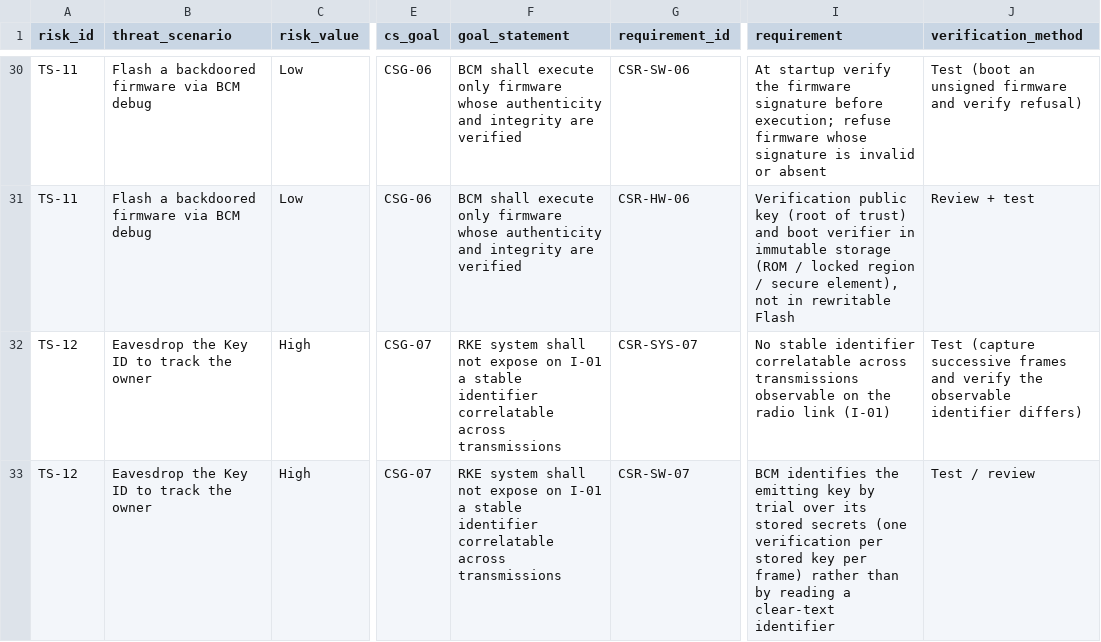
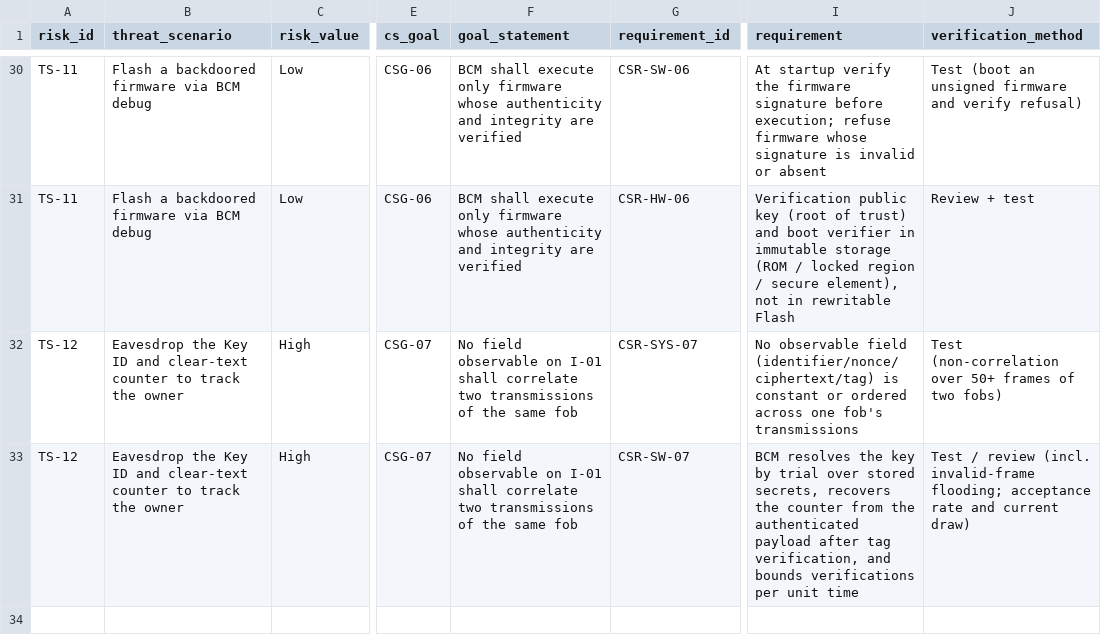
Before and after one commit to pixel-alt/TARA-ISO21434-RKE, a CSV file: 04_traceability-matrix.csv, drawn as a sheet; only a part is shown, gaps mark what is left out; the diff names each change by its address in the sheet, - before the commit and + after, or states it on an @@ line.

```diff
--- a/04_traceability-matrix.csv
+++ b/04_traceability-matrix.csv
-B32:B33 (threat_scenario): …Key ID to track…
+B32:B33 (threat_scenario): …Key ID and clear-text counter to track…
-F32:F33 (goal_statement): RKE system shall not expose on I-01 a stable identifier correlatable across transmissions
+F32:F33 (goal_statement): No field observable on I-01 shall correlate two transmissions of the same fob
-I32 (requirement): No stable identifier correlatable across transmissions observable on the radio link (I-01)
+I32 (requirement): No observable field (identifier/nonce/ciphertext/tag) is constant or ordered across one fob's transmissions
-J32 (verification_method): Test (capture successive frames and verify the observable identifier differs)
+J32 (verification_method): Test (non-correlation over 50+ frames of two fobs)
-I33 (requirement): BCM identifies the emitting key by trial over its stored secrets (one verification per stored key per frame) rather than by reading a clear-text identifier
+I33 (requirement): BCM resolves the key by trial over stored secrets, recovers the counter from the authenticated payload after tag verification, and bounds verifications per unit time
-J33 (verification_method): …/ review
+J33 (verification_method): …/ review (incl. invalid-frame flooding; acceptance rate and current draw)
```
Also changed, not shown: 02_tara.csv, 6 other files.
